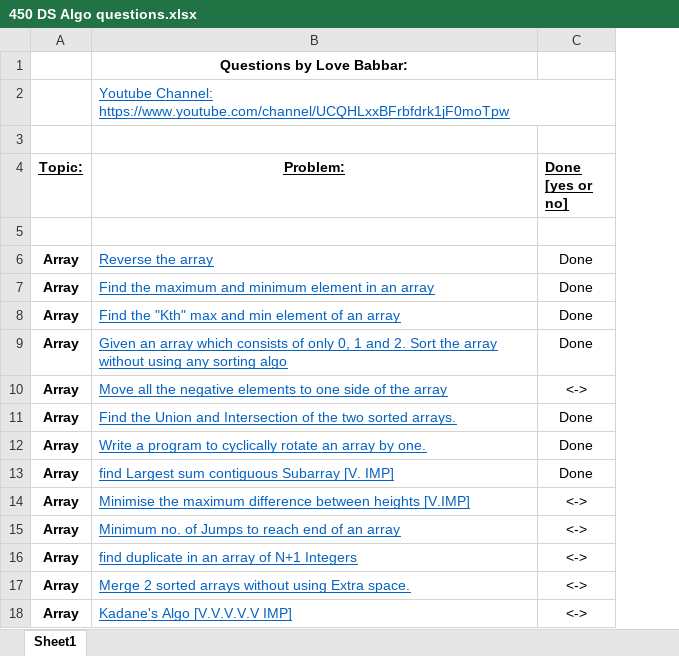
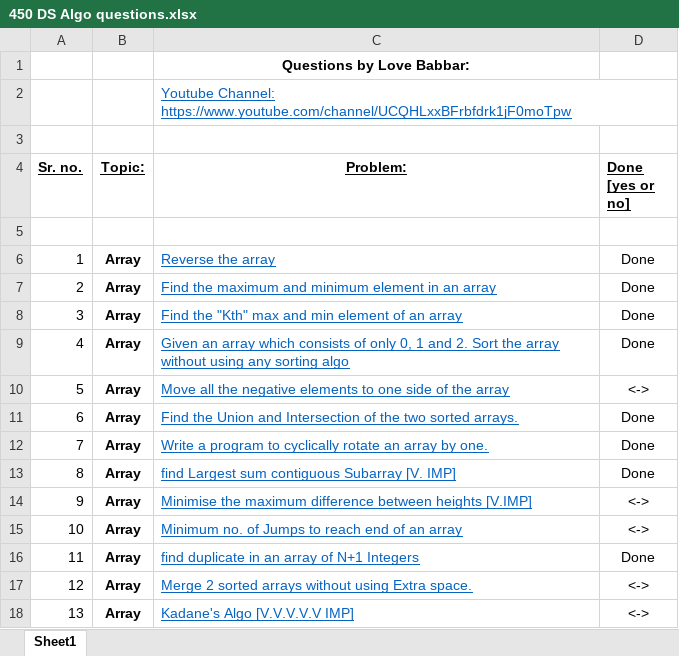
Before and after one commit to Jaineel-Mamtora/Coding-Practice, an Excel workbook: 450 DS Algo questions.xlsx, sheet Sheet1, drawn as a sheet; only a part is shown; values as stored, in another font and other column widths than the file's, no borders; addresses are those after the commit; the diff names each change by its address in the sheet, - before the commit and + after, or states it on an @@ line.

```diff
--- a/450 DS Algo questions.xlsx (sheet Sheet1)
+++ b/450 DS Algo questions.xlsx (sheet Sheet1)
+column A (Sr. no.), rows 6-18: 1 | 2 | 3 | 4 | 5 | 6 | 7 | 8 | 9 | 10 | 11 | 12 | 13
-D16 (Done [yes or no]): <->
+D16 (Done [yes or no]): Done
```
Also changed, not shown: 1 other file.
